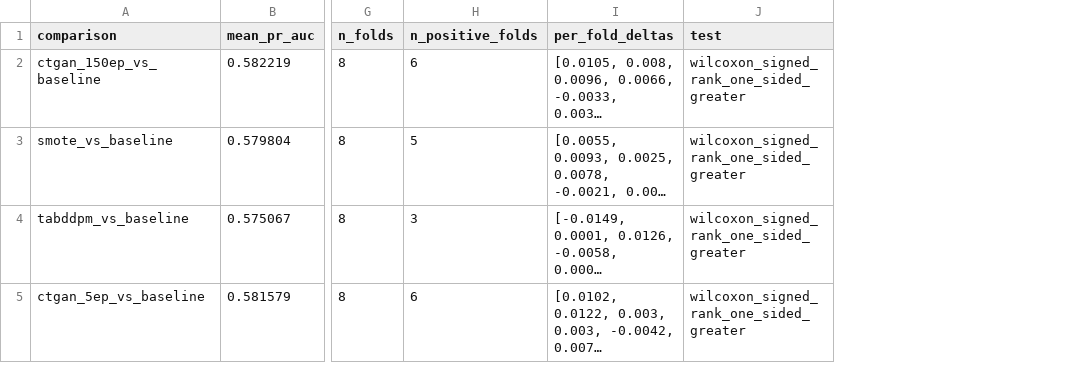
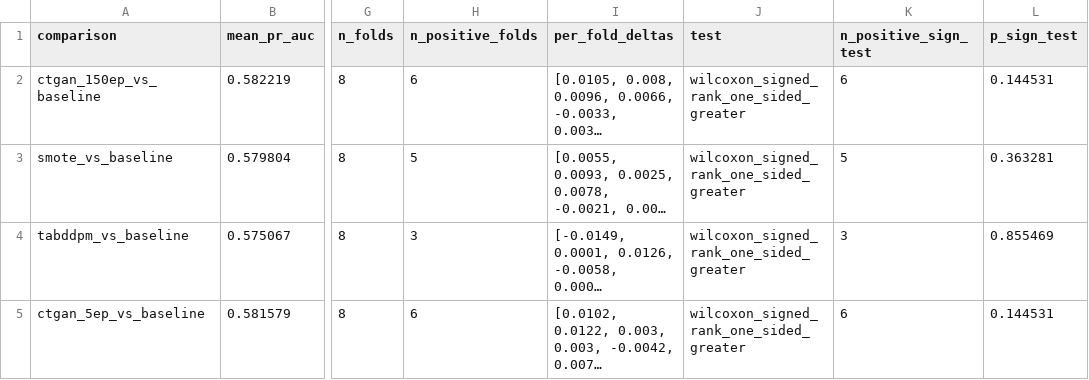
Before and after one commit to HazyN02/Synthetic-Data-Generation-and-Anomaly-Detection-for-Credit-Card-Transactions-, a CSV file: results/protocol/significance_tests_8fold_verified.csv, drawn as a sheet; only a part is shown, gaps mark what is left out; long unchanged cells end in …; the diff names each change by its address in the sheet, - before the commit and + after, or states it on an @@ line.

```diff
--- a/results/protocol/significance_tests_8fold_verified.csv
+++ b/results/protocol/significance_tests_8fold_verified.csv
+column K (n_positive_sign_test), rows 2-5: 6 | 5 | 3 | 6
+column L (p_sign_test), rows 2-5: 0.144531 | 0.363281 | 0.855469 | 0.144531
```
Also changed, not shown: 1 other file.
